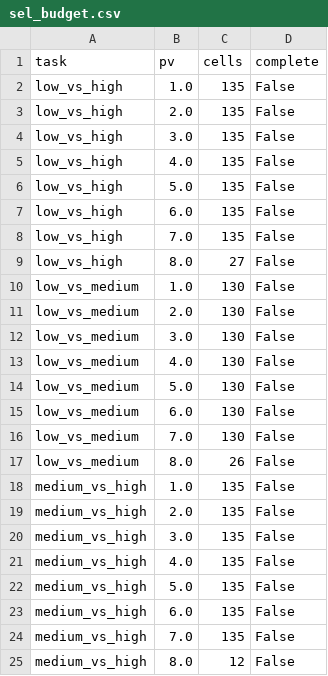
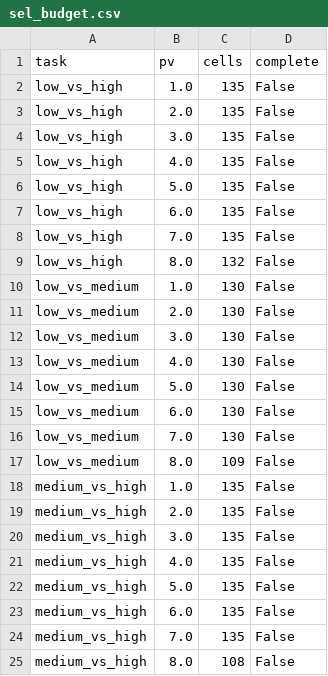
Before and after one commit to yazanjer/An_Explainable_AI_Education, a CSV file: round2/r2_tables/sel_budget.csv, drawn as a sheet.

Commit message:
Round-2 results snapshot 2026-10-01T22:43:59Z from code 49d81db

```diff
--- a/round2/r2_tables/sel_budget.csv
+++ b/round2/r2_tables/sel_budget.csv
@@ -8,3 +8,3 @@ low_vs_high,6.0,135,False
 low_vs_high,7.0,135,False
-low_vs_high,8.0,27,False
+low_vs_high,8.0,132,False
 low_vs_medium,1.0,130,False
@@ -16,3 +16,3 @@ low_vs_medium,6.0,130,False
 low_vs_medium,7.0,130,False
-low_vs_medium,8.0,26,False
+low_vs_medium,8.0,109,False
 medium_vs_high,1.0,135,False
@@ -24,2 +24,2 @@ medium_vs_high,6.0,135,False
 medium_vs_high,7.0,135,False
-medium_vs_high,8.0,12,False
+medium_vs_high,8.0,108,False
```
Also changed, not shown: 4 other files.
